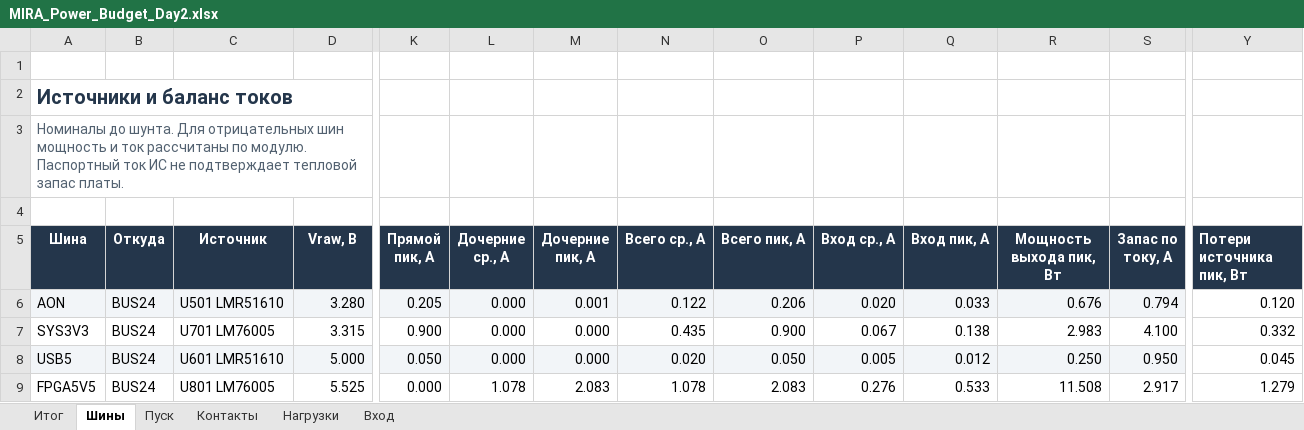
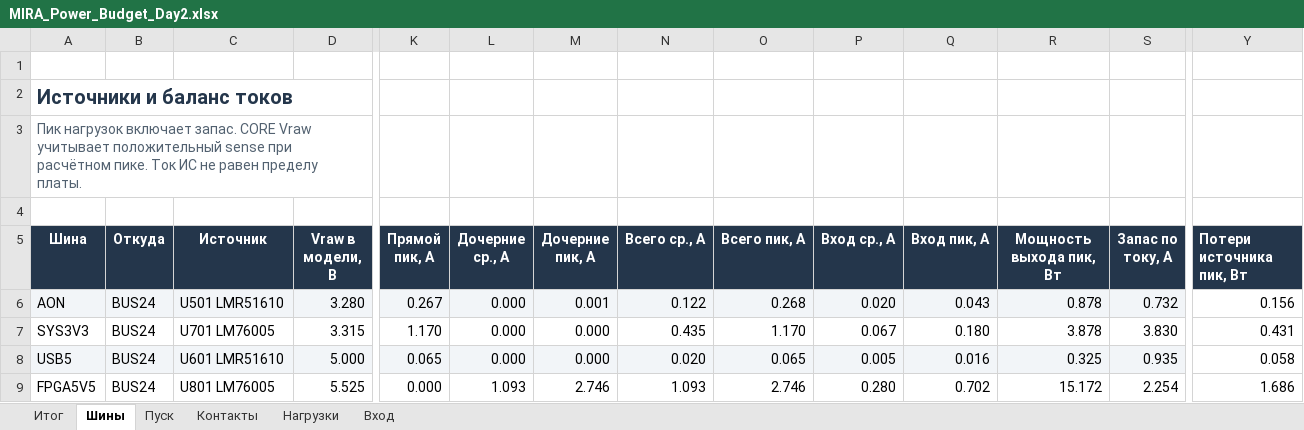
Before and after one commit to max-talanov/mira, an Excel workbook: docs/pcb-preparation/power-budget/MIRA_Power_Budget_Day2.xlsx, sheet Шины, drawn as a sheet; only a part is shown, gaps mark what is left out; values as stored, in another font and other column widths than the file's, no borders; conditional formats not drawn; the diff covers the shown part only; the diff names each change by its address in the sheet, - before the commit and + after, or states it on an @@ line.

```diff
--- a/docs/pcb-preparation/power-budget/MIRA_Power_Budget_Day2.xlsx (sheet Шины)
+++ b/docs/pcb-preparation/power-budget/MIRA_Power_Budget_Day2.xlsx (sheet Шины)
-A3 (Шина): Номиналы до шунта. Для отрицательных шин мощность и ток рассчитаны по модулю. Паспортный ток ИС не подтверждает тепловой запас платы.
+A3 (Шина): Пик нагрузок включает запас. CORE Vraw учитывает положительный sense при расчётном пике. Ток ИС не равен пределу платы.
-D5: Vraw, В
+D5: Vraw в модели, В
-K6 (Прямой пик, А): 0.205
+K6 (Прямой пик, А): 0.267
-O6 (Всего пик, А): 0.206
+O6 (Всего пик, А): 0.268
-Q6 (Вход пик, А): 0.033
+Q6 (Вход пик, А): 0.043
-R6 (Мощность выхода пик, Вт): 0.676
+R6 (Мощность выхода пик, Вт): 0.878
-S6 (Запас по току, А): 0.794
+S6 (Запас по току, А): 0.732
-Y6 (Потери источника пик, Вт): 0.120
+Y6 (Потери источника пик, Вт): 0.156
-K7 (Прямой пик, А): 0.900
+K7 (Прямой пик, А): 1.170
-O7 (Всего пик, А): 0.900
+O7 (Всего пик, А): 1.170
-Q7 (Вход пик, А): 0.138
+Q7 (Вход пик, А): 0.180
-R7 (Мощность выхода пик, Вт): 2.983
+R7 (Мощность выхода пик, Вт): 3.878
-S7 (Запас по току, А): 4.100
+S7 (Запас по току, А): 3.830
-Y7 (Потери источника пик, Вт): 0.332
+Y7 (Потери источника пик, Вт): 0.431
-K8 (Прямой пик, А): 0.050
+K8 (Прямой пик, А): 0.065
-O8 (Всего пик, А): 0.050
+O8 (Всего пик, А): 0.065
-Q8 (Вход пик, А): 0.012
+Q8 (Вход пик, А): 0.016
-R8 (Мощность выхода пик, Вт): 0.250
+R8 (Мощность выхода пик, Вт): 0.325
-S8 (Запас по току, А): 0.950
+S8 (Запас по току, А): 0.935
-Y8 (Потери источника пик, Вт): 0.045
+Y8 (Потери источника пик, Вт): 0.058
-L9 (Дочерние ср., А): 1.078
+L9 (Дочерние ср., А): 1.093
-M9 (Дочерние пик, А): 2.083
+M9 (Дочерние пик, А): 2.746
-N9 (Всего ср., А): 1.078
+N9 (Всего ср., А): 1.093
-O9 (Всего пик, А): 2.083
+O9 (Всего пик, А): 2.746
-P9 (Вход ср., А): 0.276
+P9 (Вход ср., А): 0.280
-Q9 (Вход пик, А): 0.533
+Q9 (Вход пик, А): 0.702
-R9 (Мощность выхода пик, Вт): 11.508
+R9 (Мощность выхода пик, Вт): 15.172
-S9 (Запас по току, А): 2.917
+S9 (Запас по току, А): 2.254
-Y9 (Потери источника пик, Вт): 1.279
+Y9 (Потери источника пик, Вт): 1.686
```
Also changed, not shown: 121 edited cells elsewhere in this sheet, sheet Контакты, sheet Итог, sheet Нагрузки, sheet Вход, sheet Пуск, formulas that keep their value, 31 other files.
